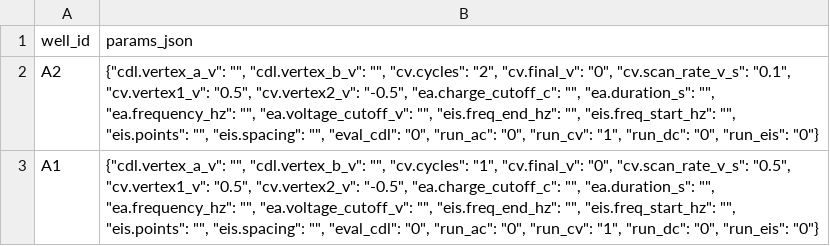
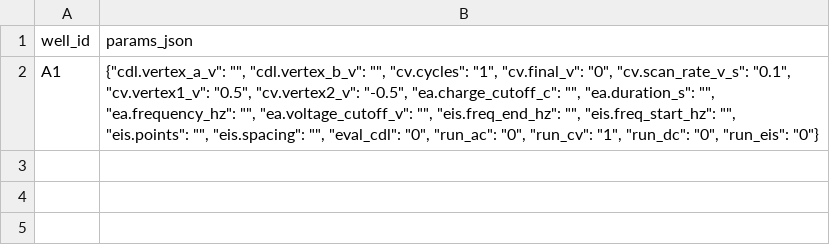
Before and after one commit to LunatiChemist/SEVA_GUI_MVVM, a CSV file: layout_latest.csv, drawn as a sheet.

```diff
--- a/layout_latest.csv
+++ b/layout_latest.csv
@@ -1,3 +1,2 @@
 well_id,params_json
-A2,"{""cdl.vertex_a_v"": """", ""cdl.vertex_b_v"": """", ""cv.cycles"": ""2"", ""cv.final_v"": ""0"", ""cv.scan_rate_v_s"": ""0.1"", ""cv.vertex1_v"": ""0.5"", ""cv.vertex2_v"": ""-0.5"", ""ea.charge_cutoff_c"": """", ""ea.duration_s"": """", ""ea.frequency_hz"": """", ""ea.voltage_cutoff_v"": """", ""eis.freq_end_hz"": """", ""eis.freq_start_hz"": """", ""eis.points"": """", ""eis.spacing"": """", ""eval_cdl"": ""0"", ""run_ac"": ""0"", ""run_cv"": ""1"", ""run_dc"": ""0"", ""run_eis"": ""0""}"
-A1,"{""cdl.vertex_a_v"": """", ""cdl.vertex_b_v"": """", ""cv.cycles"": ""1"", ""cv.final_v"": ""0"", ""cv.scan_rate_v_s"": ""0.5"", ""cv.vertex1_v"": ""0.5"", ""cv.vertex2_v"": ""-0.5"", ""ea.charge_cutoff_c"": """", ""ea.duration_s"": """", ""ea.frequency_hz"": """", ""ea.voltage_cutoff_v"": """", ""eis.freq_end_hz"": """", ""eis.freq_start_hz"": """", ""eis.points"": """", ""eis.spacing"": """", ""eval_cdl"": ""0"", ""run_ac"": ""0"", ""run_cv"": ""1"", ""run_dc"": ""0"", ""run_eis"": ""0""}"
+A1,"{""cdl.vertex_a_v"": """", ""cdl.vertex_b_v"": """", ""cv.cycles"": ""1"", ""cv.final_v"": ""0"", ""cv.scan_rate_v_s"": ""0.1"", ""cv.vertex1_v"": ""0.5"", ""cv.vertex2_v"": ""-0.5"", ""ea.charge_cutoff_c"": """", ""ea.duration_s"": """", ""ea.frequency_hz"": """", ""ea.voltage_cutoff_v"": """", ""eis.freq_end_hz"": """", ""eis.freq_start_hz"": """", ""eis.points"": """", ""eis.spacing"": """", ""eval_cdl"": ""0"", ""run_ac"": ""0"", ""run_cv"": ""1"", ""run_dc"": ""0"", ""run_eis"": ""0""}"
```
Also changed, not shown: 8 other files.
